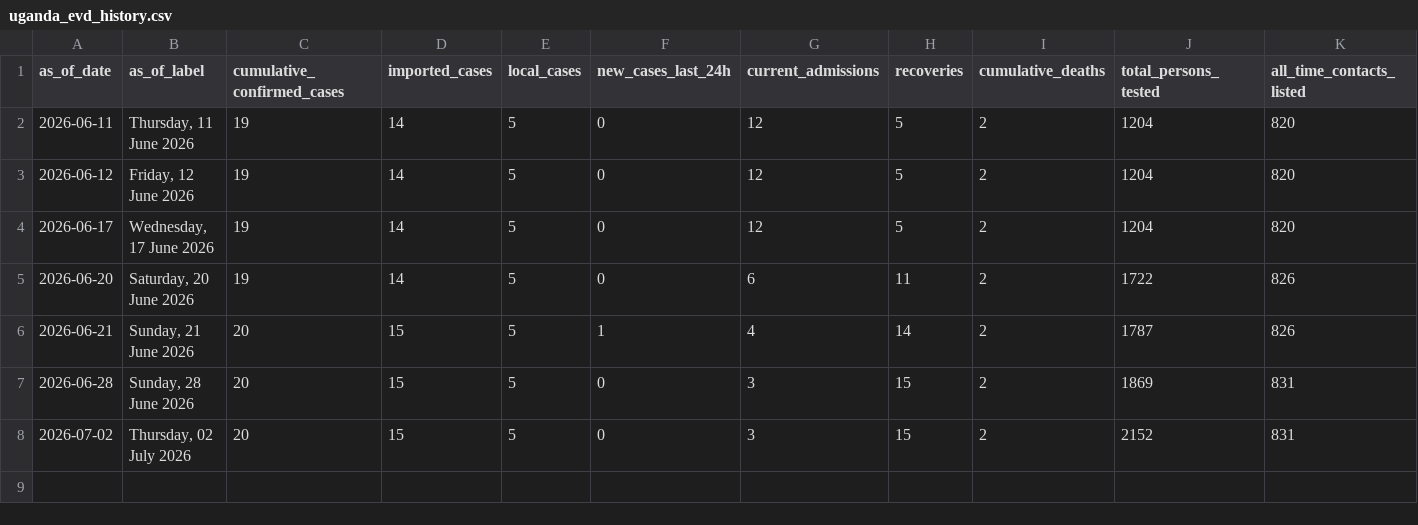
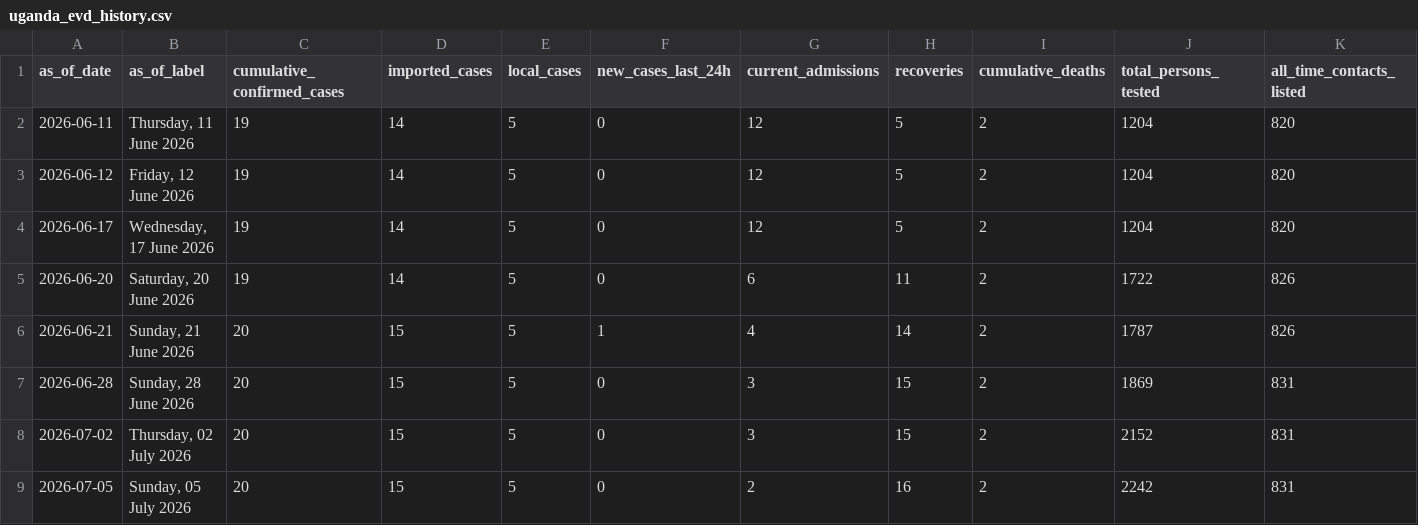
Before and after one commit to mosuzuki/drc_mobility, a CSV file: data/uganda_evd_history.csv, drawn as a sheet; only a part is shown; rows hold the shown columns only; the diff names each change by its address in the sheet, - before the commit and + after, or states it on an @@ line.

```diff
--- a/data/uganda_evd_history.csv
+++ b/data/uganda_evd_history.csv
+row 9: 2026-07-05 | Sunday, 05 July 2026 | 20 | 15 | 5 | 0 | 2 | 16 | 2 | 2242 | 831
```
Also changed, not shown: data/ai_sitrep_summary.csv, data/cases_unventilated.csv, 10 other files.
